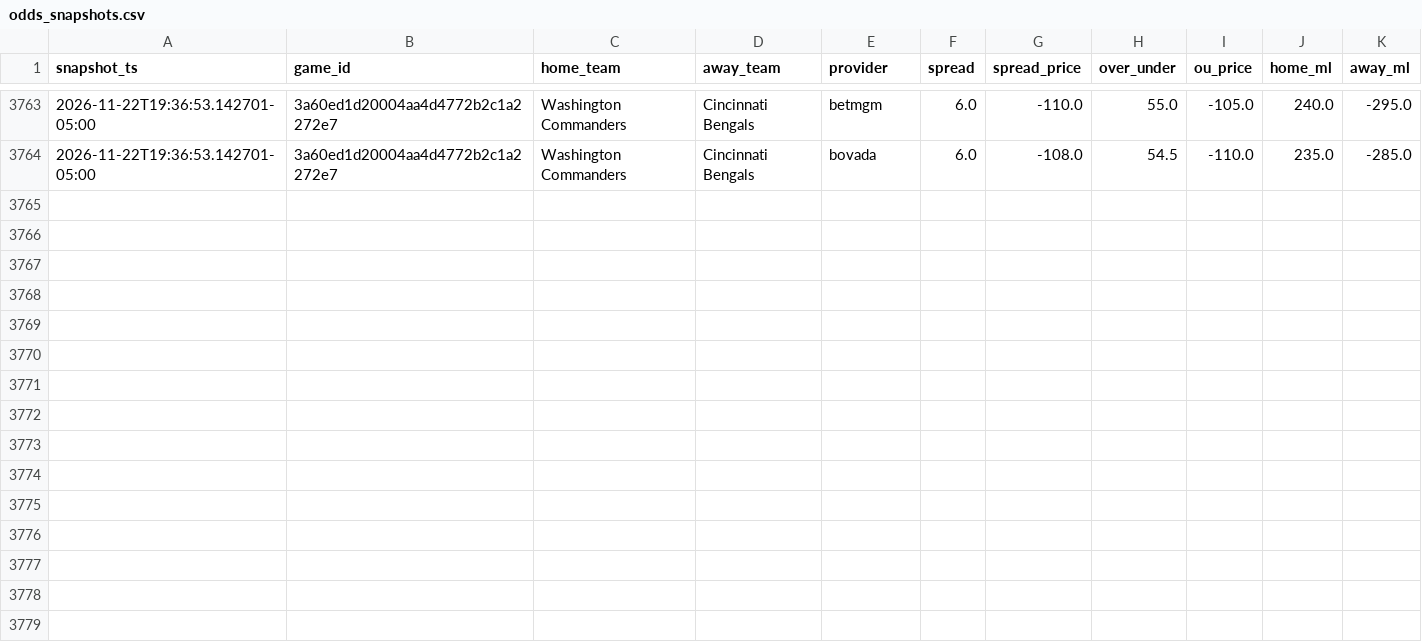
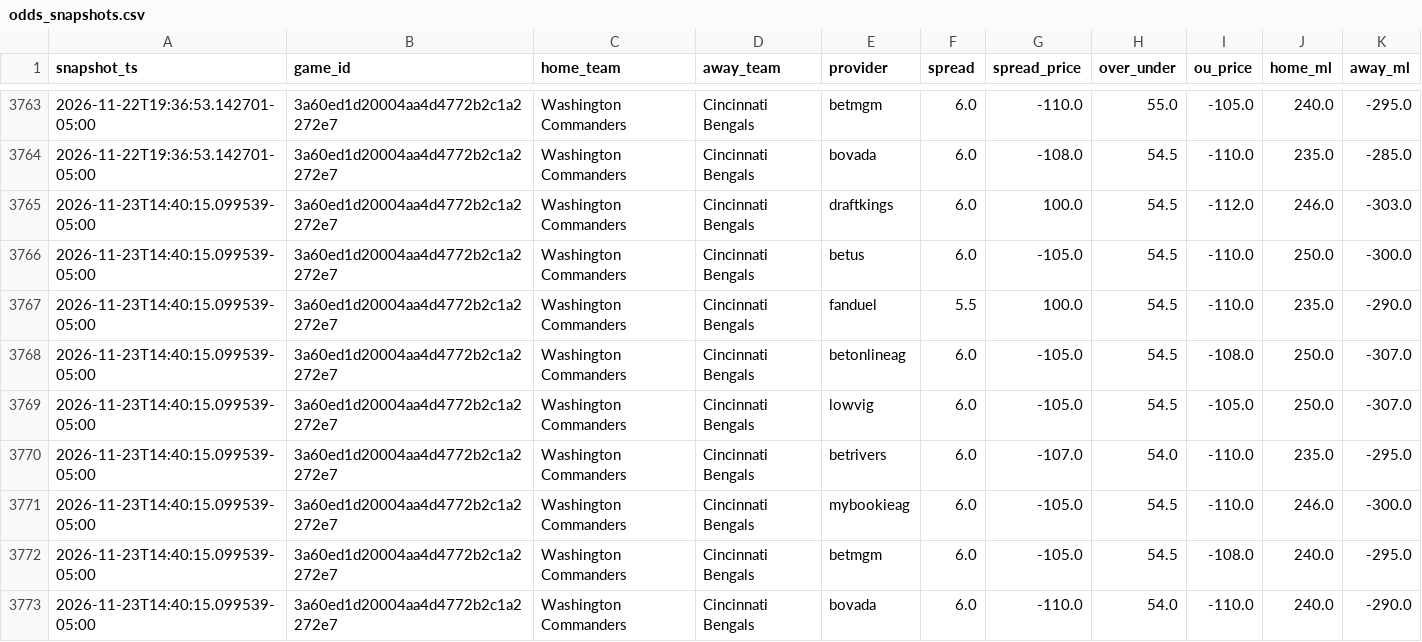
Before and after one commit to vladk-III/NFL-Football, a CSV file: data/odds_snapshots.csv, drawn as a sheet; only a part is shown, gaps mark what is left out.

Commit message:
data: auto snapshot —  wk [2026-11-23]

```diff
--- a/data/odds_snapshots.csv
+++ b/data/odds_snapshots.csv
@@ -3764 +3764,10 @@ snapshot_ts,game_id,home_team,away_team,provider,spread,spread_price,over_under,
 2026-11-22T19:36:53.142701-05:00,3a60ed1d20004aa4d4772b2c1a2272e7,Washington Commanders,Cincinnati Bengals,bovada,6.0,-108.0,54.5,-110.0,235.0,-285.0
+2026-11-23T14:40:15.099539-05:00,3a60ed1d20004aa4d4772b2c1a2272e7,Washington Commanders,Cincinnati Bengals,draftkings,6.0,100.0,54.5,-112.0,246.0,-303.0
+2026-11-23T14:40:15.099539-05:00,3a60ed1d20004aa4d4772b2c1a2272e7,Washington Commanders,Cincinnati Bengals,betus,6.0,-105.0,54.5,-110.0,250.0,-300.0
+2026-11-23T14:40:15.099539-05:00,3a60ed1d20004aa4d4772b2c1a2272e7,Washington Commanders,Cincinnati Bengals,fanduel,5.5,100.0,54.5,-110.0,235.0,-290.0
+2026-11-23T14:40:15.099539-05:00,3a60ed1d20004aa4d4772b2c1a2272e7,Washington Commanders,Cincinnati Bengals,betonlineag,6.0,-105.0,54.5,-108.0,250.0,-307.0
+2026-11-23T14:40:15.099539-05:00,3a60ed1d20004aa4d4772b2c1a2272e7,Washington Commanders,Cincinnati Bengals,lowvig,6.0,-105.0,54.5,-105.0,250.0,-307.0
+2026-11-23T14:40:15.099539-05:00,3a60ed1d20004aa4d4772b2c1a2272e7,Washington Commanders,Cincinnati Bengals,betrivers,6.0,-107.0,54.0,-110.0,235.0,-295.0
+2026-11-23T14:40:15.099539-05:00,3a60ed1d20004aa4d4772b2c1a2272e7,Washington Commanders,Cincinnati Bengals,mybookieag,6.0,-105.0,54.5,-110.0,246.0,-300.0
+2026-11-23T14:40:15.099539-05:00,3a60ed1d20004aa4d4772b2c1a2272e7,Washington Commanders,Cincinnati Bengals,betmgm,6.0,-105.0,54.5,-108.0,240.0,-295.0
+2026-11-23T14:40:15.099539-05:00,3a60ed1d20004aa4d4772b2c1a2272e7,Washington Commanders,Cincinnati Bengals,bovada,6.0,-110.0,54.0,-110.0,240.0,-290.0
```
Also changed, not shown: data/games.csv, data/weather.csv.
